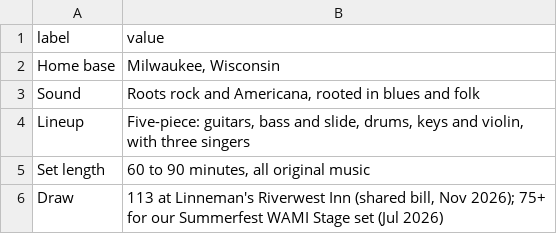
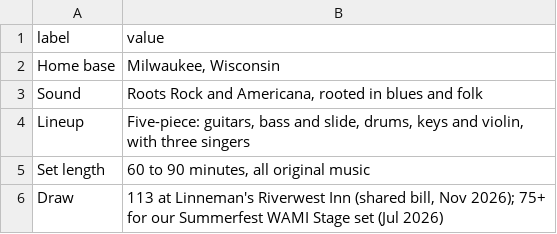
Before and after one commit to lostbraveband/lostbrave-site, a CSV file: content/kit-facts.csv, drawn as a sheet.

Commit message:
Update kit-facts.csv

```diff
--- a/content/kit-facts.csv
+++ b/content/kit-facts.csv
@@ -2,3 +2,3 @@ label,value
 Home base,"Milwaukee, Wisconsin"
-Sound,"Roots rock and Americana, rooted in blues and folk"
+Sound,"Roots Rock and Americana, rooted in blues and folk"
 Lineup,"Five-piece: guitars, bass and slide, drums, keys and violin, with three singers"
```
